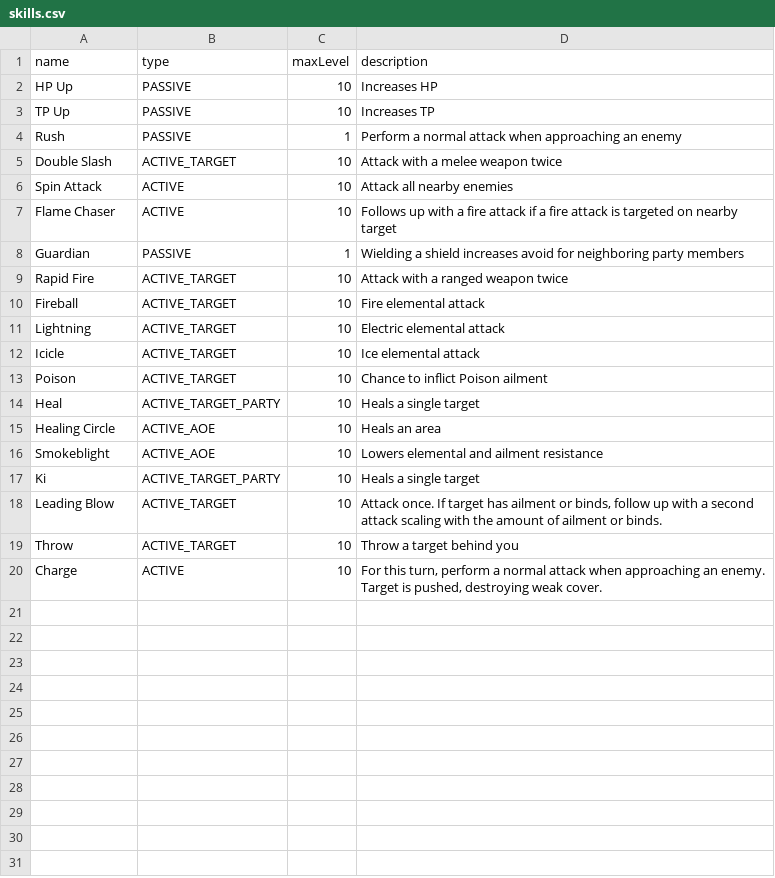
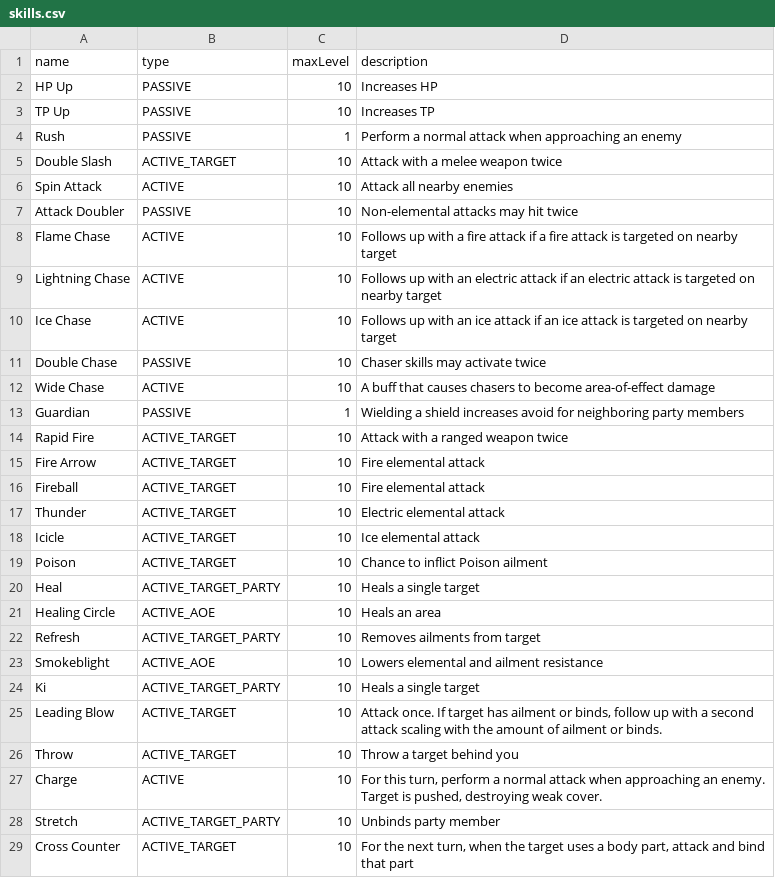
Before and after one commit to cypai/adv, a CSV file: core/assets/data/skills.csv, drawn as a sheet.

```diff
--- a/core/assets/data/skills.csv
+++ b/core/assets/data/skills.csv
@@ -6,7 +6,13 @@ Double Slash,ACTIVE_TARGET,10,Attack with a melee weapon twice
 Spin Attack,ACTIVE,10,Attack all nearby enemies
-Flame Chaser,ACTIVE,10,Follows up with a fire attack if a fire attack is targeted on nearby target
+Attack Doubler,PASSIVE,10,Non-elemental attacks may hit twice
+Flame Chase,ACTIVE,10,Follows up with a fire attack if a fire attack is targeted on nearby target
+Lightning Chase,ACTIVE,10,Follows up with an electric attack if an electric attack is targeted on nearby target
+Ice Chase,ACTIVE,10,Follows up with an ice attack if an ice attack is targeted on nearby target
+Double Chase,PASSIVE,10,Chaser skills may activate twice
+Wide Chase,ACTIVE,10,A buff that causes chasers to become area-of-effect damage
 Guardian,PASSIVE,1,Wielding a shield increases avoid for neighboring party members
 Rapid Fire,ACTIVE_TARGET,10,Attack with a ranged weapon twice
+Fire Arrow,ACTIVE_TARGET,10,Fire elemental attack
 Fireball,ACTIVE_TARGET,10,Fire elemental attack
-Lightning,ACTIVE_TARGET,10,Electric elemental attack
+Thunder,ACTIVE_TARGET,10,Electric elemental attack
 Icicle,ACTIVE_TARGET,10,Ice elemental attack
@@ -15,2 +21,3 @@ Heal,ACTIVE_TARGET_PARTY,10,Heals a single target
 Healing Circle,ACTIVE_AOE,10,Heals an area
+Refresh,ACTIVE_TARGET_PARTY,10,Removes ailments from target
 Smokeblight,ACTIVE_AOE,10,Lowers elemental and ailment resistance
@@ -20 +27,3 @@ Throw,ACTIVE_TARGET,10,Throw a target behind you
 Charge,ACTIVE,10,"For this turn, perform a normal attack when approaching an enemy. Target is pushed, destroying weak cover."
+Stretch,ACTIVE_TARGET_PARTY,10,Unbinds party member
+Cross Counter,ACTIVE_TARGET,10,"For the next turn, when the target uses a body part, attack and bind that part"
```
Also changed, not shown: 3 other files.
